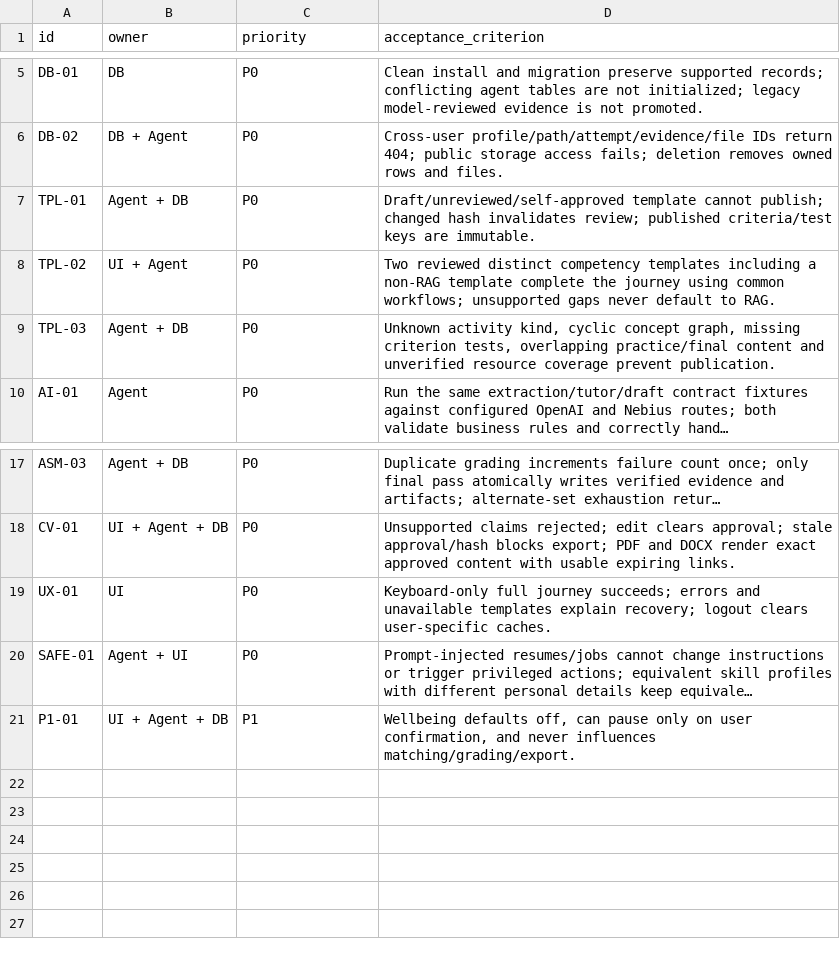
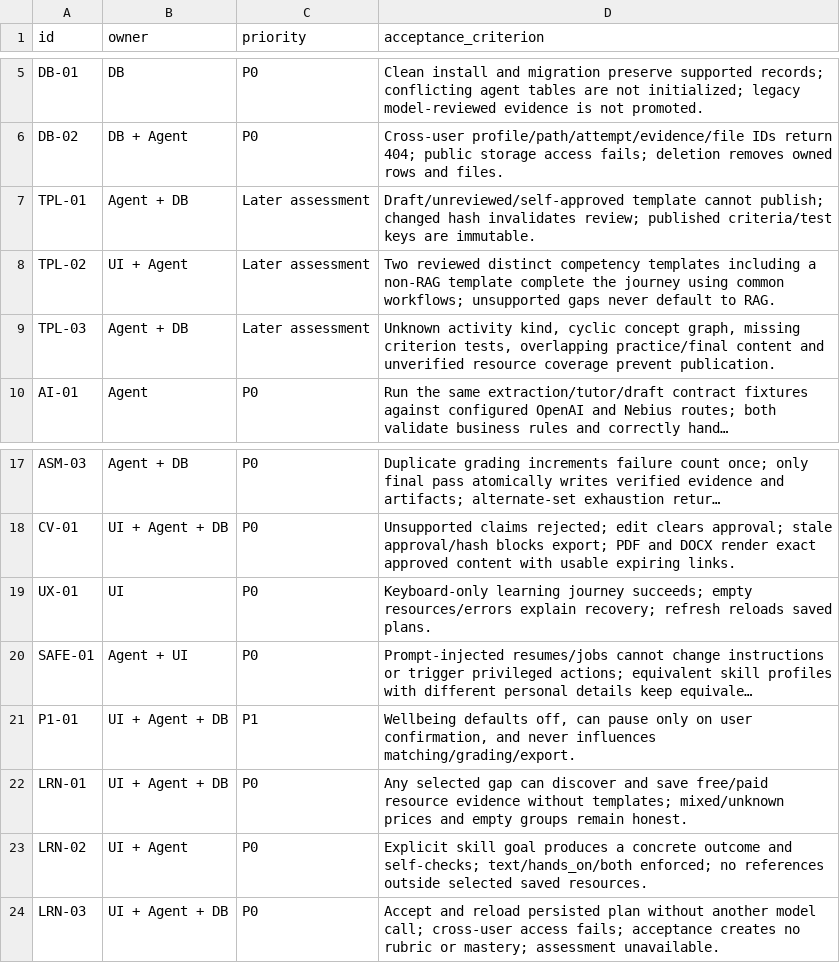
Before and after one commit to patchaik/careerbridge, a CSV file: contracts/v0.1/acceptance.csv, drawn as a sheet; only a part is shown, gaps mark what is left out; long unchanged cells end in …; the diff names each change by its address in the sheet, - before the commit and + after, or states it on an @@ line.

Commit message:
Add resource-grounded learning plans with skill goals

```diff
--- a/contracts/v0.1/acceptance.csv
+++ b/contracts/v0.1/acceptance.csv
-C7:C9 (priority): P0
+C7:C9 (priority): Later assessment
-D19 (acceptance_criterion): Keyboard-only full journey succeeds; errors and unavailable templates explain recovery; logout clears user-specific caches.
+D19 (acceptance_criterion): Keyboard-only learning journey succeeds; empty resources/errors explain recovery; refresh reloads saved plans.
+row 22: LRN-01 | UI + Agent + DB | P0 | Any selected gap can discover and save free/paid resource evidence without templates; mixed/unknown prices and empty groups remain honest.
+row 23: LRN-02 | UI + Agent | P0 | Explicit skill goal produces a concrete outcome and self-checks; text/hands_on/both enforced; no references outside selected saved resources.
+row 24: LRN-03 | UI + Agent + DB | P0 | Accept and reload persisted plan without another model call; cross-user access fails; acceptance creates no rubric or mastery; assessment unavailable.
```
Also changed, not shown: 39 other files.
